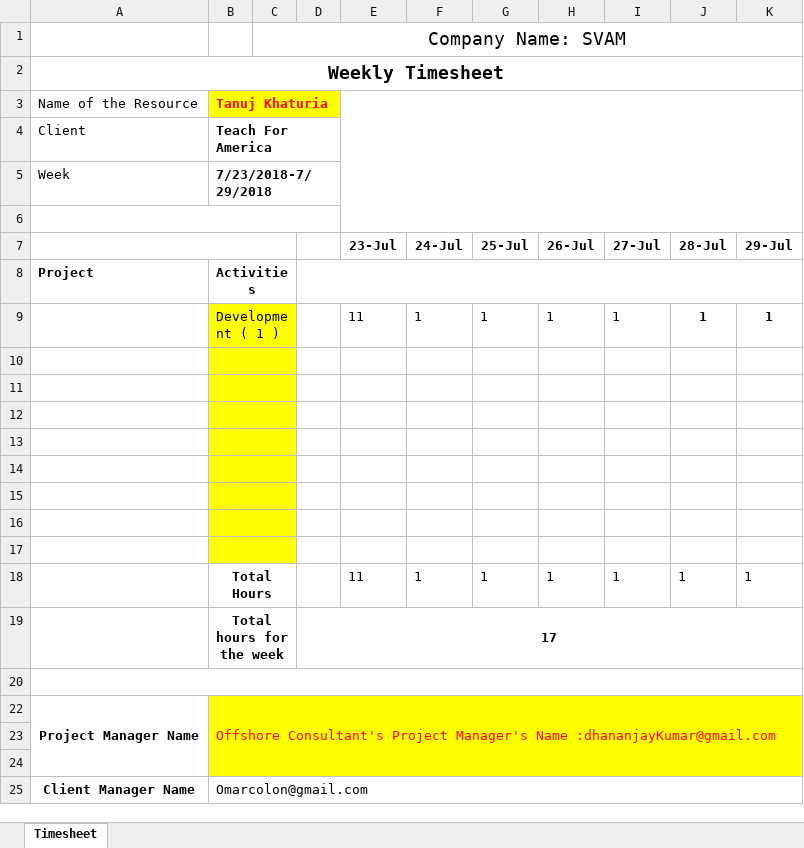
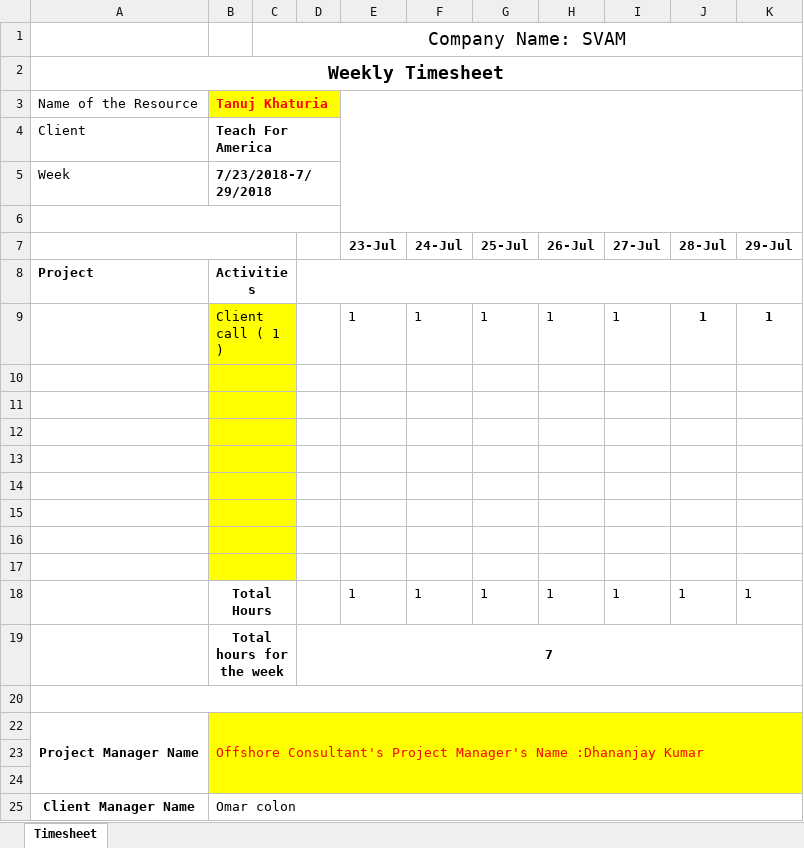
Before and after one commit to s-aggarwal1995/Employee-Timesheet-System, an Excel workbook: EmployeeTimesheet.xlsx, sheet Timesheet, drawn as a sheet; values as stored, in another font and other column widths than the file's, no borders; the diff names each change by its address in the sheet, - before the commit and + after, or states it on an @@ line.

```diff
--- a/EmployeeTimesheet.xlsx (sheet Timesheet)
+++ b/EmployeeTimesheet.xlsx (sheet Timesheet)
-B9 (Tanuj Khaturia): Development ( 1 )
+B9 (Tanuj Khaturia): Client call ( 1 )
-E9: 11
+E9: 1
-E18: 11
+E18: 1
-D19: 17
+D19: 7
-B22 (Tanuj Khaturia): …Manager's Name :dhananjayKumar@gmail.com
+B22 (Tanuj Khaturia): …Manager's Name :Dhananjay Kumar
-B25 (Tanuj Khaturia): Omarcolon@gmail.com
+B25 (Tanuj Khaturia): Omar colon
```
Also changed, not shown: 2 other files.
